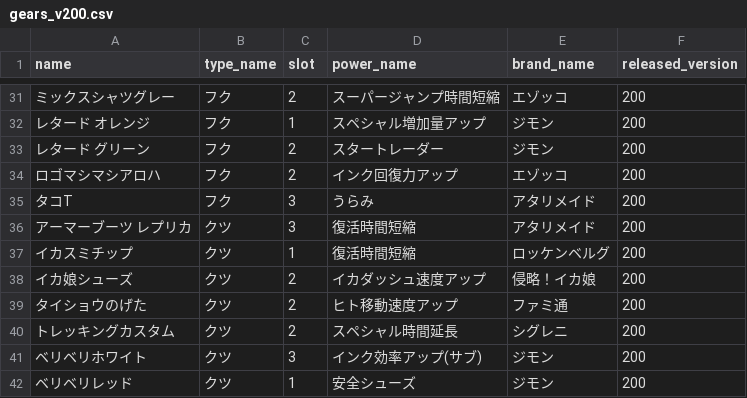
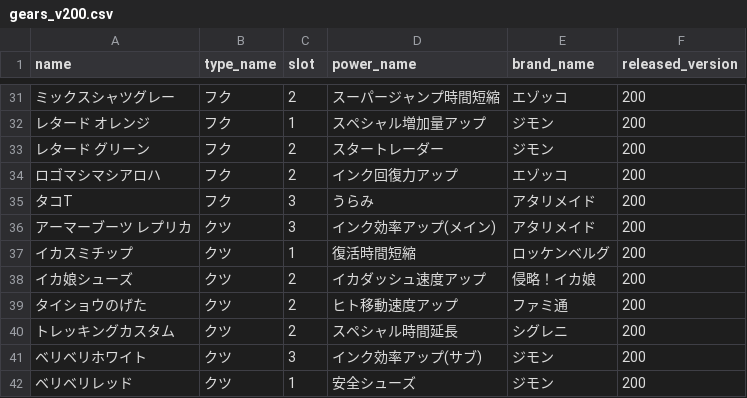
Before and after one commit to lnit/ikadb, a CSV file: db/data_seeds/gears_v200.csv, drawn as a sheet; only a part is shown, gaps mark what is left out; the diff names each change by its address in the sheet, - before the commit and + after, or states it on an @@ line.

Commit message:
ギアのデータ入力ミスを修正

```diff
--- a/db/data_seeds/gears_v200.csv
+++ b/db/data_seeds/gears_v200.csv
-D36 (power_name): 復活時間短縮
+D36 (power_name): インク効率アップ(メイン)
```
